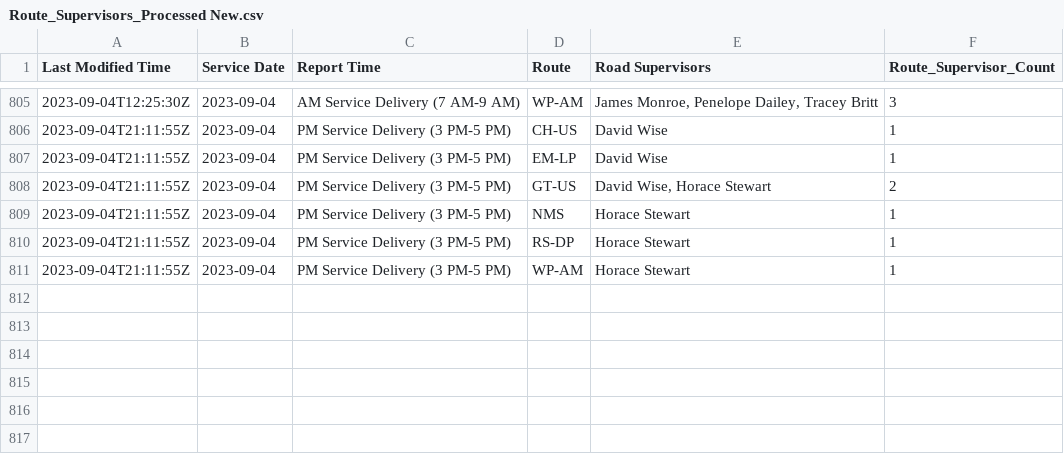
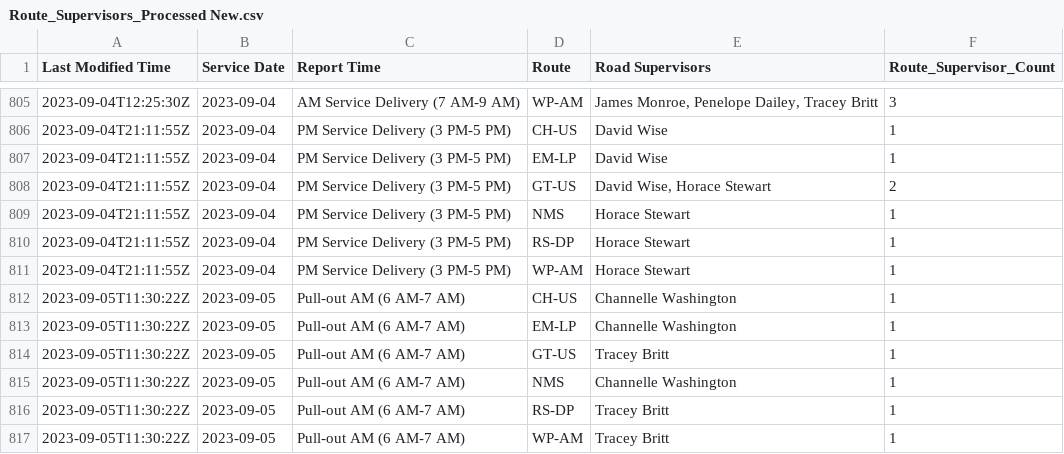
Before and after one commit to TerondaDavis/DC-Circulator-Operations, a CSV file: Data/Route_Supervisors_Processed New.csv, drawn as a sheet; only a part is shown, gaps mark what is left out; the diff names each change by its address in the sheet, - before the commit and + after, or states it on an @@ line.

```diff
--- a/Data/Route_Supervisors_Processed New.csv
+++ b/Data/Route_Supervisors_Processed New.csv
+row 812: 2023-09-05T11:30:22Z | 2023-09-05 | Pull-out AM (6 AM-7 AM) | CH-US | Channelle Washington | 1
+row 813: 2023-09-05T11:30:22Z | 2023-09-05 | Pull-out AM (6 AM-7 AM) | EM-LP | Channelle Washington | 1
+row 814: 2023-09-05T11:30:22Z | 2023-09-05 | Pull-out AM (6 AM-7 AM) | GT-US | Tracey Britt | 1
+row 815: 2023-09-05T11:30:22Z | 2023-09-05 | Pull-out AM (6 AM-7 AM) | NMS | Channelle Washington | 1
+row 816: 2023-09-05T11:30:22Z | 2023-09-05 | Pull-out AM (6 AM-7 AM) | RS-DP | Tracey Britt | 1
+row 817: 2023-09-05T11:30:22Z | 2023-09-05 | Pull-out AM (6 AM-7 AM) | WP-AM | Tracey Britt | 1
```
Also changed, not shown: Data/Bus_Details_Processed New.csv, Data/Chargers_Full_Buses_Processed New.csv, 5 other files.
